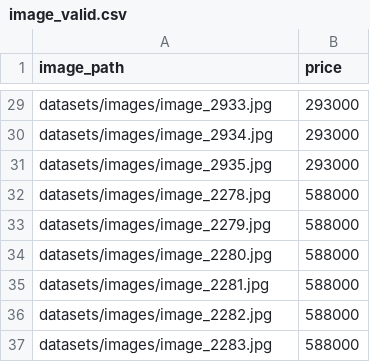
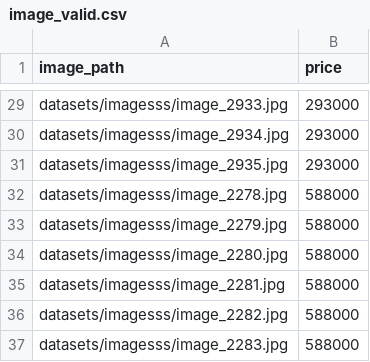
Before and after one commit to Trgtuan10/Uniqlo-price-prediction, a CSV file: datasets/image_valid.csv, drawn as a sheet; only a part is shown, gaps mark what is left out; the diff covers the shown part only; the diff names each change by its address in the sheet, - before the commit and + after, or states it on an @@ line.

```diff
--- a/datasets/image_valid.csv
+++ b/datasets/image_valid.csv
-A29 (image_path): datasets/images/image_2933.jpg
+A29 (image_path): datasets/imagesss/image_2933.jpg
-A30 (image_path): datasets/images/image_2934.jpg
+A30 (image_path): datasets/imagesss/image_2934.jpg
-A31 (image_path): datasets/images/image_2935.jpg
+A31 (image_path): datasets/imagesss/image_2935.jpg
-A32 (image_path): datasets/images/image_2278.jpg
+A32 (image_path): datasets/imagesss/image_2278.jpg
-A33 (image_path): datasets/images/image_2279.jpg
+A33 (image_path): datasets/imagesss/image_2279.jpg
-A34 (image_path): datasets/images/image_2280.jpg
+A34 (image_path): datasets/imagesss/image_2280.jpg
-A35 (image_path): datasets/images/image_2281.jpg
+A35 (image_path): datasets/imagesss/image_2281.jpg
-A36 (image_path): datasets/images/image_2282.jpg
+A36 (image_path): datasets/imagesss/image_2282.jpg
-A37 (image_path): datasets/images/image_2283.jpg
+A37 (image_path): datasets/imagesss/image_2283.jpg
```
Also changed, not shown: 27 edited cells elsewhere in this file, 4 other files.
